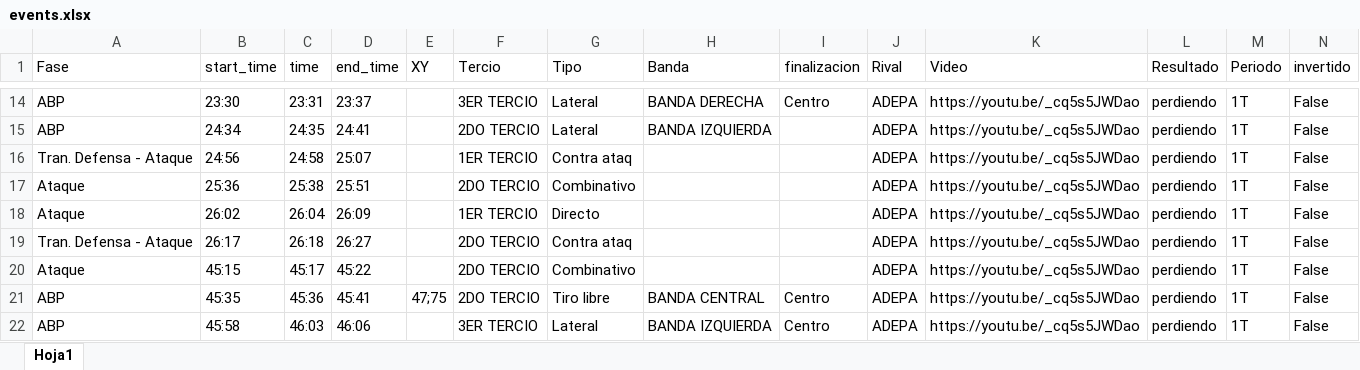
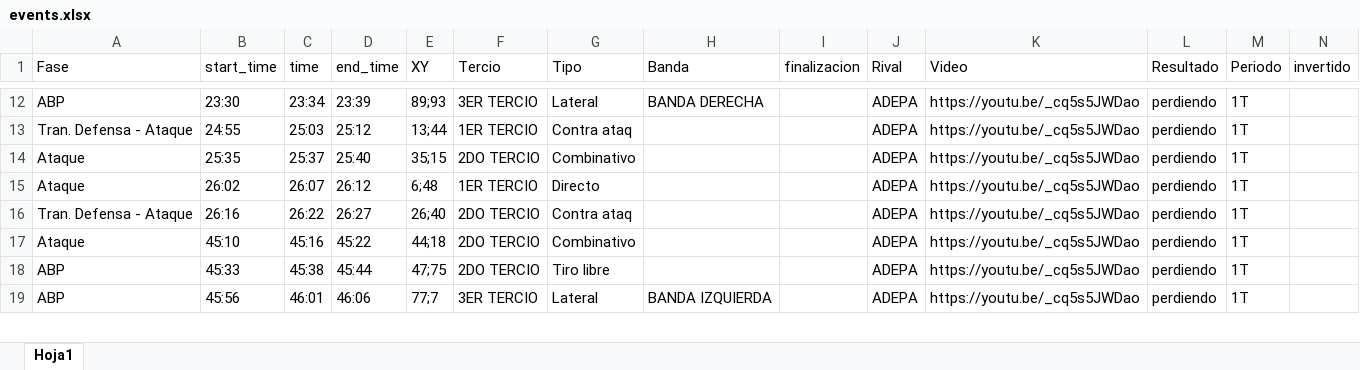
Before and after one commit to diracsportech0/videoanalisis, an Excel workbook: events.xlsx, sheet Hoja1, drawn as a sheet; only a part is shown, gaps mark what is left out; values as stored, in another font and other column widths than the file's, no borders; table styles not drawn; removed rows and columns are numbered as before the commit, all else as after; the diff covers the shown part only; the diff names each change by its address in the sheet, - before the commit and + after, or states it on an @@ line.

```diff
--- a/events.xlsx (sheet Hoja1)
+++ b/events.xlsx (sheet Hoja1)
-C12 (time): 23:31
+C12 (time): 23:34
-D12 (end_time): 23:37
+D12 (end_time): 23:39
-E12 (XY): (empty)
+E12 (XY): 89;93
-I12 (finalizacion): Centro
+I12 (finalizacion): (empty)
-N12 (invertido): False
+N12 (invertido): (empty)
-row 15: ABP | 24:34 | 24:35 | 24:41 |  | 2DO TERCIO | Lateral | BANDA IZQUIERDA |  | ADEPA | https://youtu.be/_cq5s5JWDao | perdiendo | 1T | False
-B13 (start_time): 24:56
+B13 (start_time): 24:55
-C13 (time): 24:58
+C13 (time): 25:03
-D13 (end_time): 25:07
+D13 (end_time): 25:12
-E13 (XY): (empty)
+E13 (XY): 13;44
-N13:N19 (invertido): False
+N13:N19 (invertido): (empty)
-B14 (start_time): 25:36
+B14 (start_time): 25:35
-C14 (time): 25:38
+C14 (time): 25:37
-D14 (end_time): 25:51
+D14 (end_time): 25:40
-E14 (XY): (empty)
+E14 (XY): 35;15
-C15 (time): 26:04
+C15 (time): 26:07
-D15 (end_time): 26:09
+D15 (end_time): 26:12
-E15 (XY): (empty)
+E15 (XY): 6;48
-B16 (start_time): 26:17
+B16 (start_time): 26:16
-C16 (time): 26:18
+C16 (time): 26:22
-E16 (XY): (empty)
+E16 (XY): 26;40
-B17 (start_time): 45:15
+B17 (start_time): 45:10
-C17 (time): 45:17
+C17 (time): 45:16
-E17 (XY): (empty)
+E17 (XY): 44;18
-B18 (start_time): 45:35
+B18 (start_time): 45:33
-C18 (time): 45:36
+C18 (time): 45:38
-D18 (end_time): 45:41
+D18 (end_time): 45:44
-H18 (Banda): BANDA CENTRAL
+H18 (Banda): (empty)
-I18:I19 (finalizacion): Centro
+I18:I19 (finalizacion): (empty)
-B19 (start_time): 45:58
+B19 (start_time): 45:56
-C19 (time): 46:03
+C19 (time): 46:01
-E19 (XY): (empty)
+E19 (XY): 77;7
```
Also changed, not shown: 23 added rows, 4 removed rows and 91 edited cells elsewhere in this sheet.
